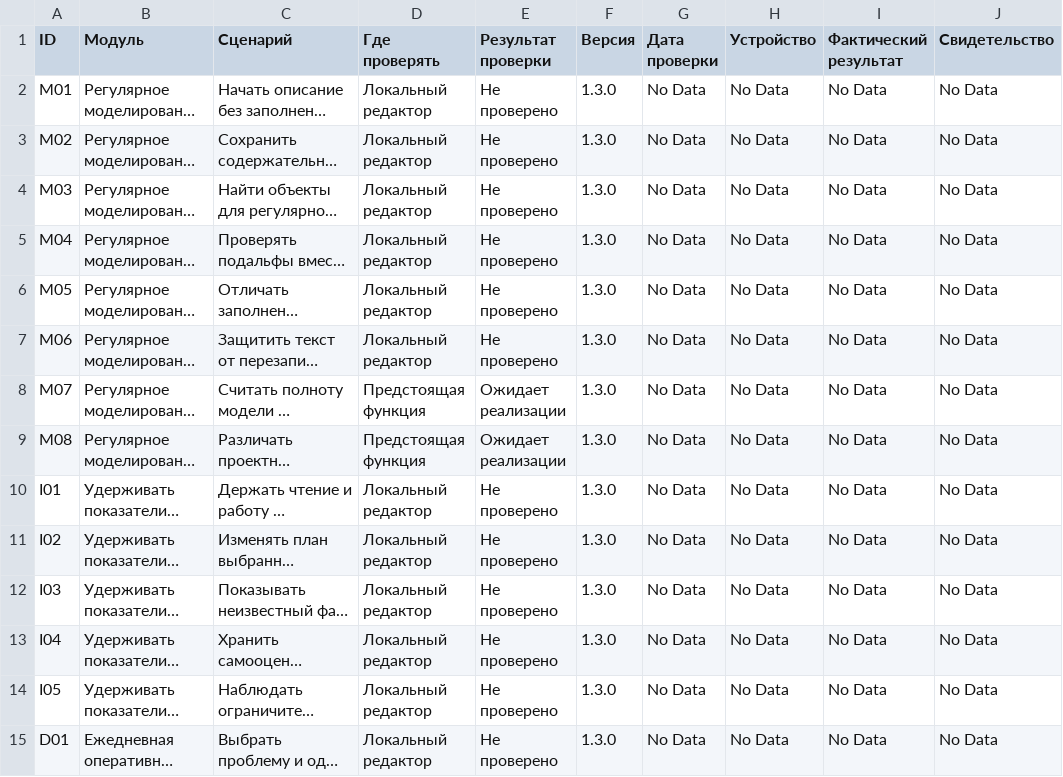
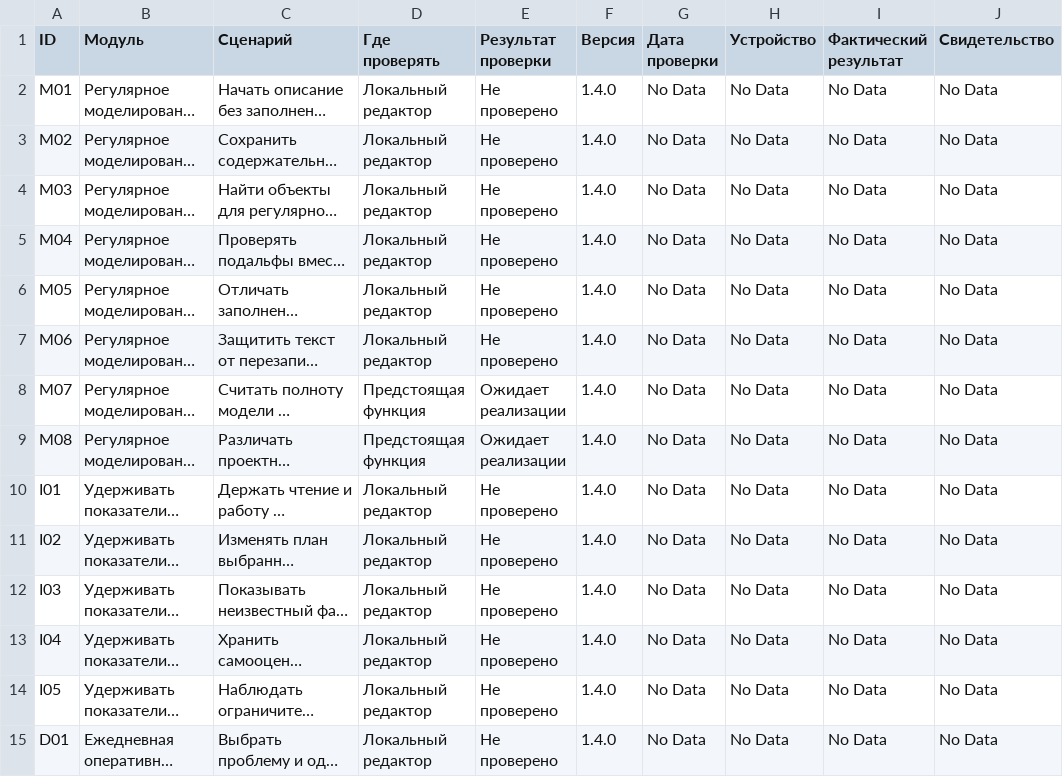
Before and after one commit to malikvalikhodjaev/work-productivity-tool, a CSV file: docs/acceptance/manual-run.csv, drawn as a sheet; only a part is shown; long unchanged cells end in …; the diff covers the shown part only; the diff names each change by its address in the sheet, - before the commit and + after, or states it on an @@ line.

```diff
--- a/docs/acceptance/manual-run.csv
+++ b/docs/acceptance/manual-run.csv
-F2:F15 (Версия): 1.3.0
+F2:F15 (Версия): 1.4.0
```
Also changed, not shown: 65 edited cells elsewhere in this file, 34 other files.
